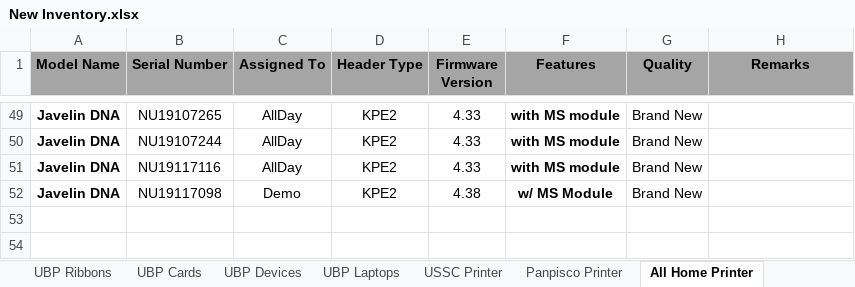
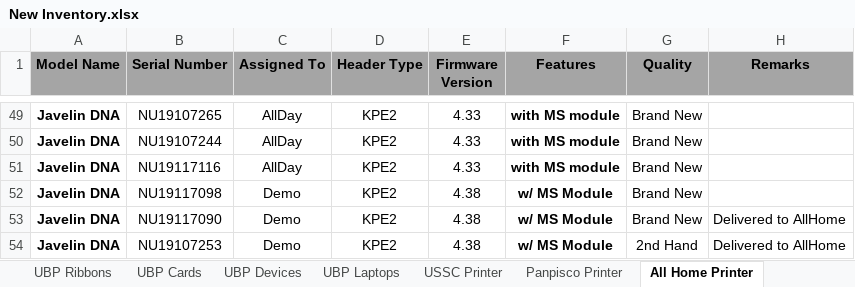
Before and after one commit to Mik-Arvin-Repo/Inventory, an Excel workbook: New Inventory.xlsx, sheet All Home Printer, drawn as a sheet; only a part is shown, gaps mark what is left out; values as stored, in another font and other column widths than the file's, no borders; the diff names each change by its address in the sheet, - before the commit and + after, or states it on an @@ line.

```diff
--- a/New Inventory.xlsx (sheet All Home Printer)
+++ b/New Inventory.xlsx (sheet All Home Printer)
+row 53: Javelin DNA | NU19117090 | Demo | KPE2 | 4.38 | w/ MS Module | Brand New | Delivered to AllHome
+row 54: Javelin DNA | NU19107253 | Demo | KPE2 | 4.38 | w/ MS Module | 2nd Hand | Delivered to AllHome
```
Also changed, not shown: sheet UBP Javelin Printers, sheet UBP Cards, sheet UBP Ribbons, sheet UCPB Printer, sheet USSC Printer, sheet UBP Devices, formulas that keep their value.
